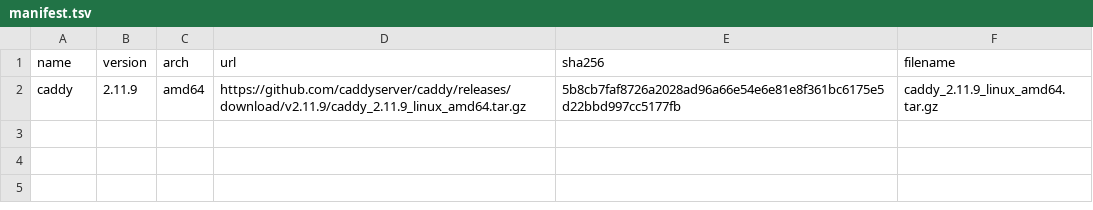
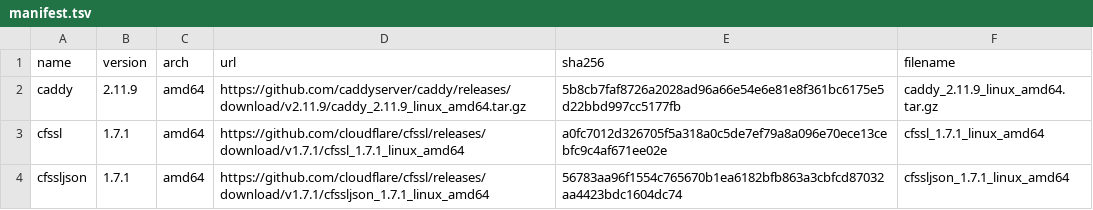
Before and after one commit to bookgh/k8s-deploy-shell, a TSV file: artifacts/manifest.tsv, drawn as a sheet; the diff names each change by its address in the sheet, - before the commit and + after, or states it on an @@ line.

Commit message:
feat: add CFSSL root CA and ServiceAccount key generation

```diff
--- a/artifacts/manifest.tsv
+++ b/artifacts/manifest.tsv
+row 3: cfssl | 1.7.1 | amd64 | https://github.com/cloudflare/cfssl/releases/download/v1.7.1/cfssl_1.7.1_linux_amd64 | a0fc7012d326705f5a318a0c5de7ef79a8a096e70ece13cebfc9c4af671ee02e | cfssl_1.7.1_linux_amd64
+row 4: cfssljson | 1.7.1 | amd64 | https://github.com/cloudflare/cfssl/releases/download/v1.7.1/cfssljson_1.7.1_linux_amd64 | 56783aa96f1554c765670b1ea6182bfb863a3cbfcd87032aa4423bdc1604dc74 | cfssljson_1.7.1_linux_amd64
```
Also changed, not shown: 6 other files.
